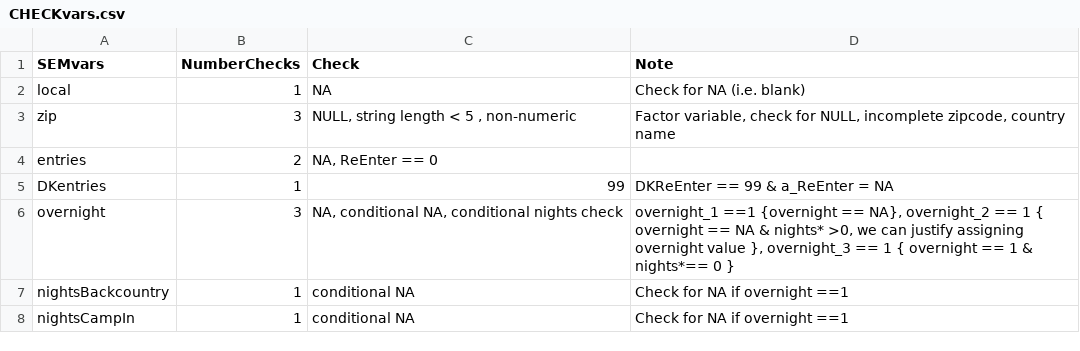
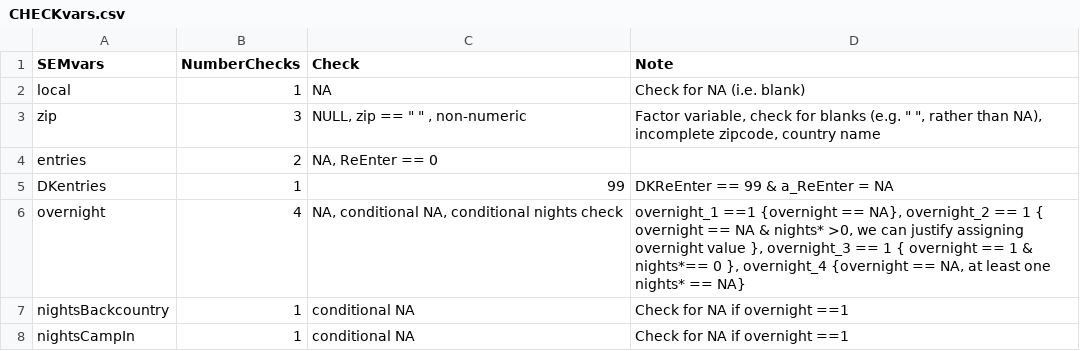
Before and after one commit to ChrisKeyes/SEM_Project, a CSV file: CHECKvars.csv, drawn as a sheet; only a part is shown.

```diff
--- a/CHECKvars.csv
+++ b/CHECKvars.csv
@@ -2,6 +2,6 @@ SEMvars,NumberChecks,Check,Note
 local,1,NA,Check for NA (i.e. blank)
-zip,3,"NULL, string length < 5 , non-numeric","Factor variable, check for NULL, incomplete zipcode, country name"
+zip,3,"NULL, zip == "" "" , non-numeric","Factor variable, check for blanks (e.g. "" "", rather than NA),  incomplete zipcode, country name"
 entries,2,"NA,  ReEnter == 0",
 DKentries,1,99,DKReEnter == 99 & a_ReEnter = NA
-overnight,3,"NA, conditional NA, conditional nights check"," overnight_1 ==1 {overnight == NA}, overnight_2 == 1 { overnight == NA & nights* >0, we can justify assigning overnight value }, overnight_3 == 1  { overnight == 1  & nights*== 0 }"
+overnight,4,"NA, conditional NA, conditional nights check"," overnight_1 ==1 {overnight == NA}, overnight_2 == 1 { overnight == NA & nights* >0, we can justify assigning overnight value }, overnight_3 == 1  { overnight == 1  & nights*== 0 }, overnight_4 {overnight == NA, at least one nights* == NA}"
 nightsBackcountry,1,conditional NA,Check for NA if overnight ==1
```
Also changed, not shown: 1 other file.
